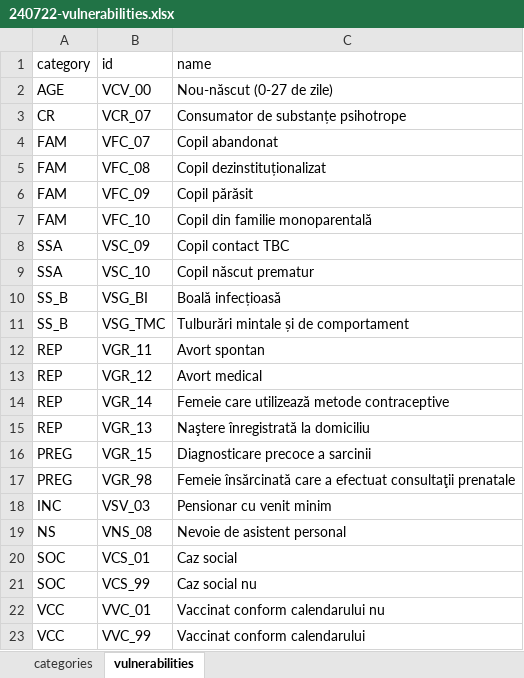
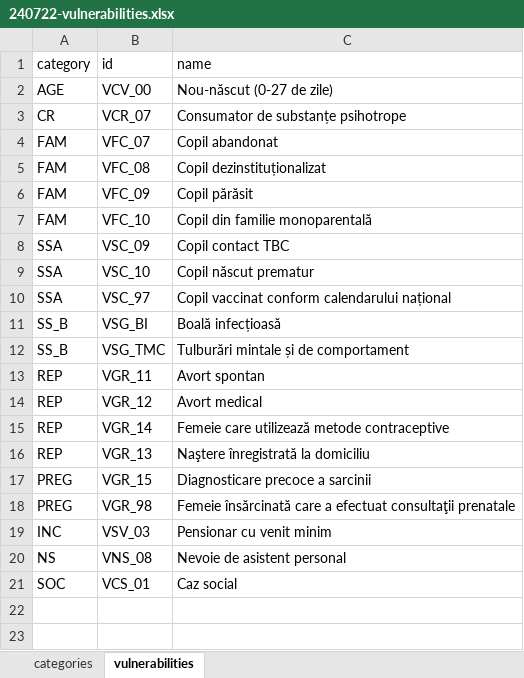
Before and after one commit to code4romania/asistent-medical-comunitar, an Excel workbook: database/data/240722-vulnerabilities.xlsx, sheet vulnerabilities, drawn as a sheet; values as stored, in another font and other column widths than the file's, no borders; removed rows and columns are numbered as before the commit, all else as after; the diff names each change by its address in the sheet, - before the commit and + after, or states it on an @@ line.

Commit message:
refactor: vaccinated schedule and social case (#327)
* refactor: vaccinated schedule

* refactor: social case

```diff
--- a/database/data/240722-vulnerabilities.xlsx (sheet vulnerabilities)
+++ b/database/data/240722-vulnerabilities.xlsx (sheet vulnerabilities)
+row 10: SSA | VSC_97 | Copil vaccinat conform calendarului național
-row 21: SOC | VCS_99 | Caz social nu
-row 22: VCC | VVC_01 | Vaccinat conform calendarului nu
-row 23: VCC | VVC_99 | Vaccinat conform calendarului
```
Also changed, not shown: sheet categories, 6 other files.
